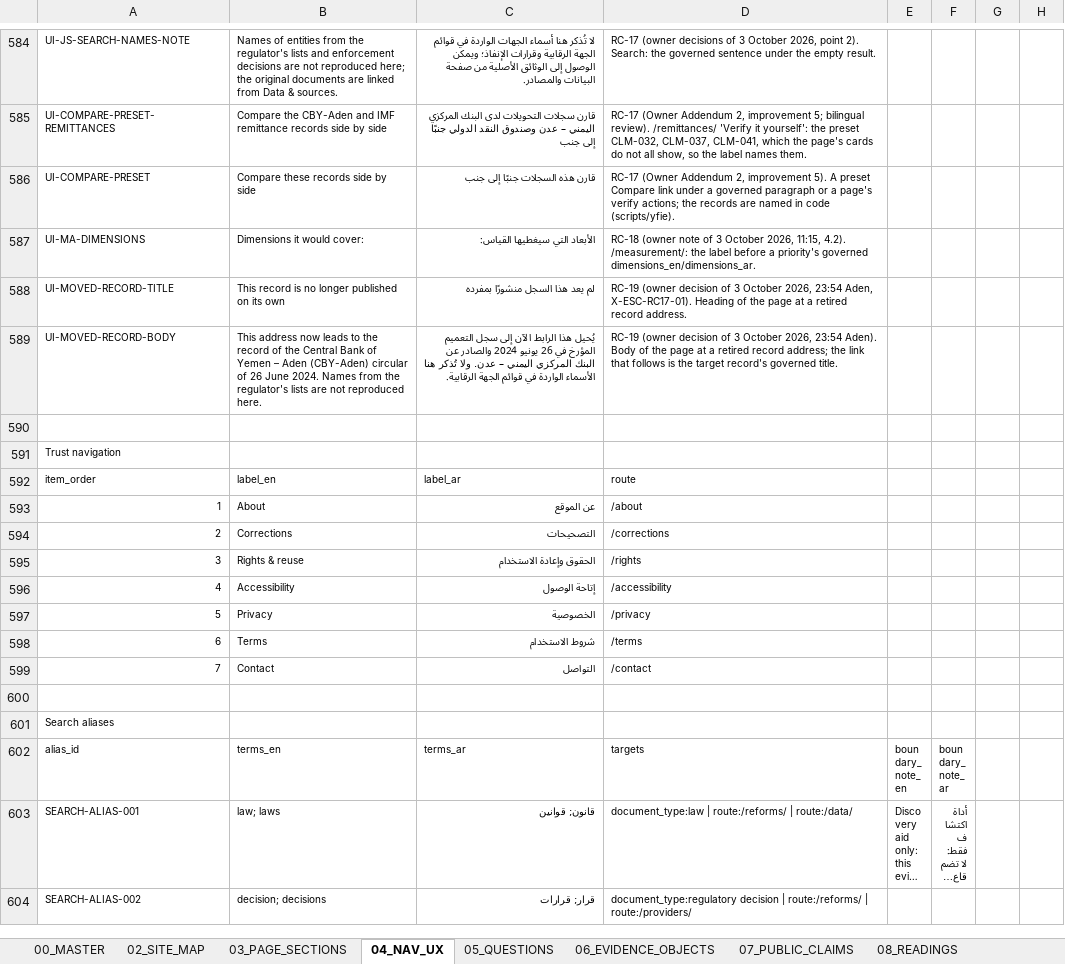
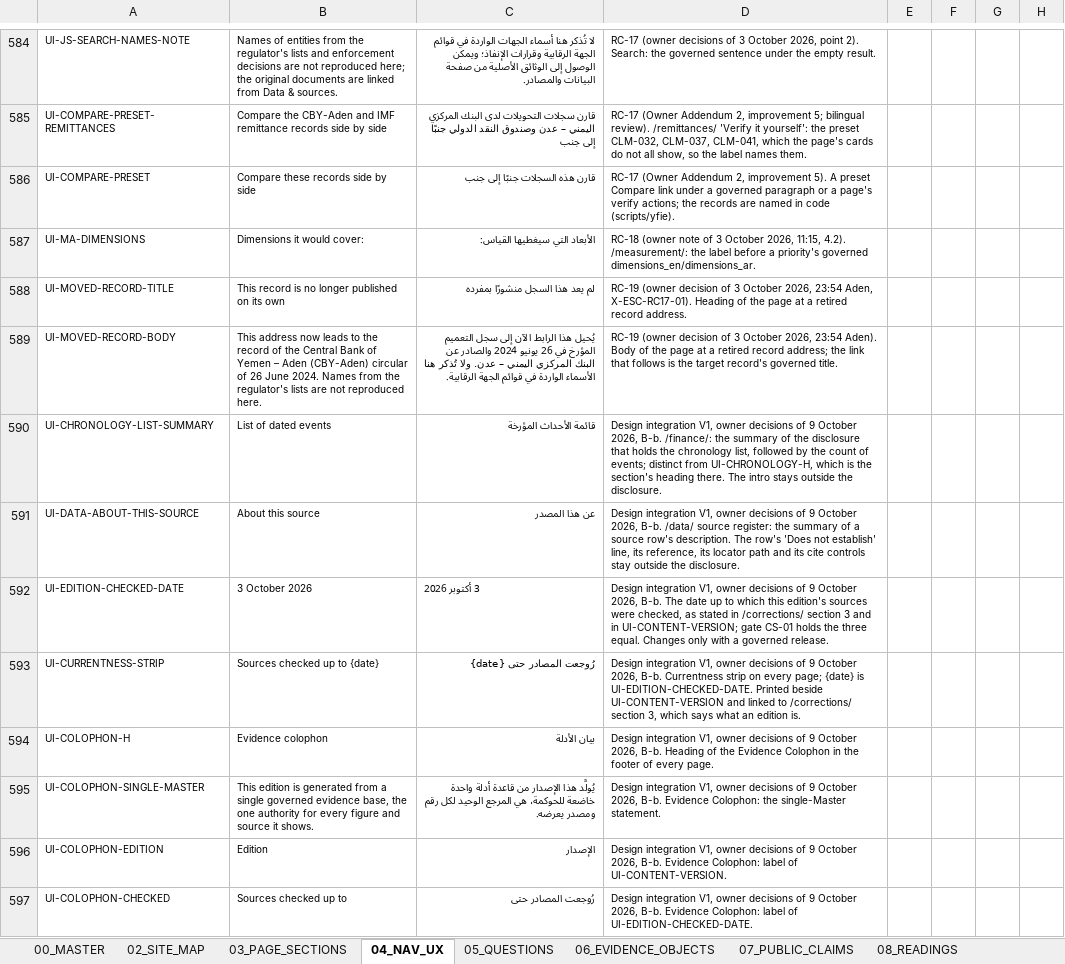
Before and after one commit to CausewayGrp/Financial-inclusion-, an Excel workbook: authority/Yemen_Financial_Inclusion_Evidence_Master.xlsx, sheet 04_NAV_UX, drawn as a sheet; only a part is shown, gaps mark what is left out; the shorter side is filled out with more unchanged rows; long unchanged cells end in …; values as stored, in another font and other column widths than the file's, no borders; the diff covers the shown part only; the diff names each change by its address in the sheet, - before the commit and + after, or states it on an @@ line.

```diff
--- a/authority/Yemen_Financial_Inclusion_Evidence_Master.xlsx (sheet 04_NAV_UX)
+++ b/authority/Yemen_Financial_Inclusion_Evidence_Master.xlsx (sheet 04_NAV_UX)
+row 590: UI-CHRONOLOGY-LIST-SUMMARY | List of dated events | قائمة الأحداث المؤرخة | Design integration V1, owner decisions of 9 October 2026, B-b. /finance/: the summary of the disclosure that holds the chronology list, followed by the count of events; distinct from UI-CHRONOLOGY-H, which is the section's heading there. The intro stays outside the disclosure.
+row 591: UI-DATA-ABOUT-THIS-SOURCE | About this source | عن هذا المصدر | Design integration V1, owner decisions of 9 October 2026, B-b. /data/ source register: the summary of a source row's description. The row's 'Does not establish' line, its reference, its locator path and its cite controls stay outside the disclosure.
+row 592: UI-EDITION-CHECKED-DATE | 3 October 2026 | 3 أكتوبر 2026 | Design integration V1, owner decisions of 9 October 2026, B-b. The date up to which this edition's sources were checked, as stated in /corrections/ section 3 and in UI-CONTENT-VERSION; gate CS-01 holds the three equal. Changes only with a governed release.
+row 593: UI-CURRENTNESS-STRIP | Sources checked up to {date} | رُوجعت المصادر حتى {date} | Design integration V1, owner decisions of 9 October 2026, B-b. Currentness strip on every page; {date} is UI-EDITION-CHECKED-DATE. Printed beside UI-CONTENT-VERSION and linked to /corrections/ section 3, which says what an edition is.
+row 594: UI-COLOPHON-H | Evidence colophon | بيان الأدلة | Design integration V1, owner decisions of 9 October 2026, B-b. Heading of the Evidence Colophon in the footer of every page.
+row 595: UI-COLOPHON-SINGLE-MASTER | This edition is generated from a single governed evidence base, the one authority for every figure and source it shows. | يُولَّد هذا الإصدار من قاعدة أدلة واحدة خاضعة للحوكمة، هي المرجع الوحيد لكل رقم ومصدر يعرضه. | Design integration V1, owner decisions of 9 October 2026, B-b. Evidence Colophon: the single-Master statement.
+row 596: UI-COLOPHON-EDITION | Edition | الإصدار | Design integration V1, owner decisions of 9 October 2026, B-b. Evidence Colophon: label of UI-CONTENT-VERSION.
+row 597: UI-COLOPHON-CHECKED | Sources checked up to | رُوجعت المصادر حتى | Design integration V1, owner decisions of 9 October 2026, B-b. Evidence Colophon: label of UI-EDITION-CHECKED-DATE.
```
Also changed, not shown: 7 added rows elsewhere in this sheet, 26 other files.
